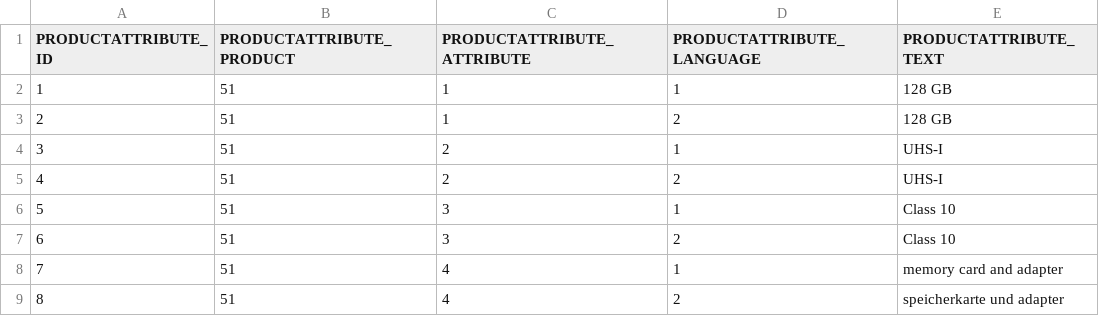
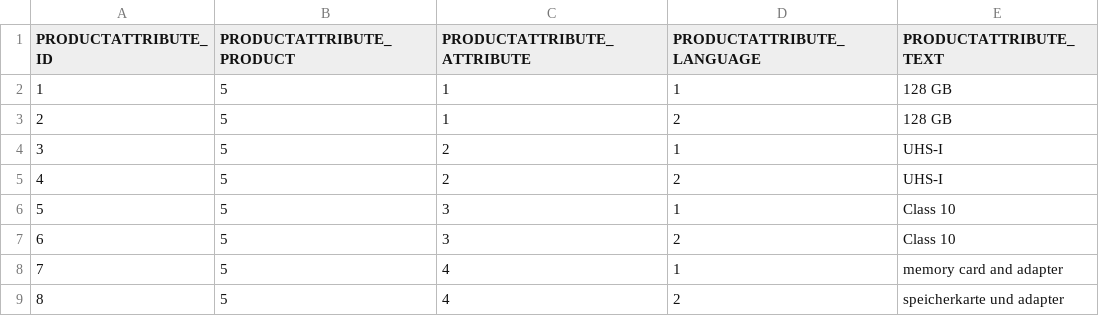
Before and after one commit to codbex/codbex-electra, a CSV file: codbex-electra-demo-data/CODBEX_PRODUCTATTRIBUTE.csv, drawn as a sheet.

```diff
--- a/codbex-electra-demo-data/CODBEX_PRODUCTATTRIBUTE.csv
+++ b/codbex-electra-demo-data/CODBEX_PRODUCTATTRIBUTE.csv
@@ -1,9 +1,9 @@
 PRODUCTATTRIBUTE_ID,PRODUCTATTRIBUTE_PRODUCT,PRODUCTATTRIBUTE_ATTRIBUTE,PRODUCTATTRIBUTE_LANGUAGE,PRODUCTATTRIBUTE_TEXT
-1,51,1,1,128 GB
-2,51,1,2,128 GB
-3,51,2,1,UHS-I
-4,51,2,2,UHS-I
-5,51,3,1,Class 10
-6,51,3,2,Class 10
-7,51,4,1,memory card and adapter
-8,51,4,2,speicherkarte und adapter
+1,5,1,1,128 GB
+2,5,1,2,128 GB
+3,5,2,1,UHS-I
+4,5,2,2,UHS-I
+5,5,3,1,Class 10
+6,5,3,2,Class 10
+7,5,4,1,memory card and adapter
+8,5,4,2,speicherkarte und adapter
```
Also changed, not shown: codbex-electra-demo-data/CODBEX_PRODUCT.csv, codbex-electra-demo-data/CODBEX_PRODUCTDESCRIPTION.csv, 3 other files.
